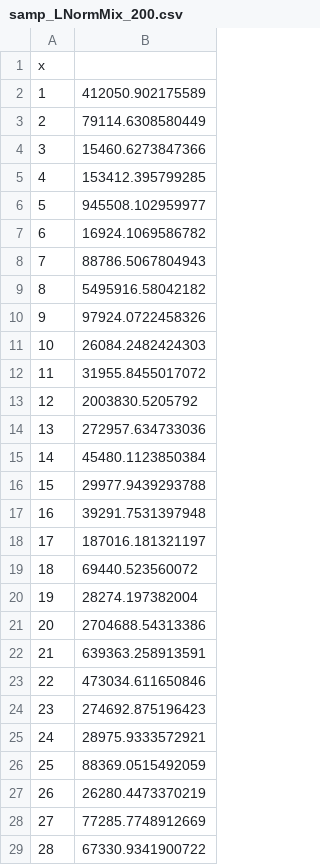
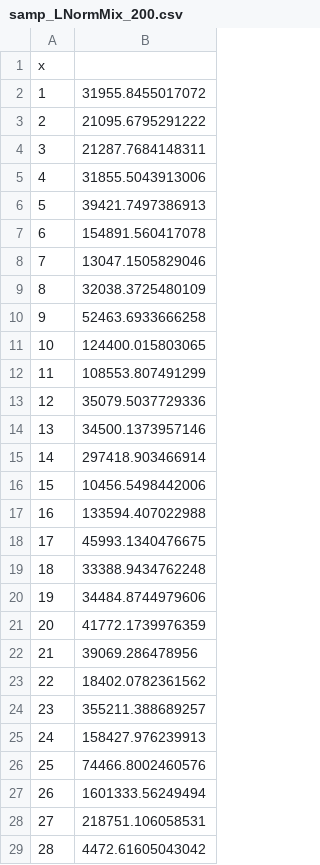
Before and after one commit to RodolfoFerro/ModeladoBetaGeneralizadaII, a CSV file: csv/samp_LNormMix_200.csv, drawn as a sheet; only a part is shown; the diff covers the shown part only.

```diff
--- a/csv/samp_LNormMix_200.csv
+++ b/csv/samp_LNormMix_200.csv
@@ -1,29 +1,29 @@
 "x"
-"1",412050.902175589
-"2",79114.6308580449
-"3",15460.6273847366
-"4",153412.395799285
-"5",945508.102959977
-"6",16924.1069586782
-"7",88786.5067804943
-"8",5495916.58042182
-"9",97924.0722458326
-"10",26084.2482424303
-"11",31955.8455017072
-"12",2003830.5205792
-"13",272957.634733036
-"14",45480.1123850384
-"15",29977.9439293788
-"16",39291.7531397948
-"17",187016.181321197
-"18",69440.523560072
-"19",28274.197382004
-"20",2704688.54313386
-"21",639363.258913591
-"22",473034.611650846
-"23",274692.875196423
-"24",28975.9333572921
-"25",88369.0515492059
-"26",26280.4473370219
-"27",77285.7748912669
-"28",67330.9341900722
+"1",31955.8455017072
+"2",21095.6795291222
+"3",21287.7684148311
+"4",31855.5043913006
+"5",39421.7497386913
+"6",154891.560417078
+"7",13047.1505829046
+"8",32038.3725480109
+"9",52463.6933666258
+"10",124400.015803065
+"11",108553.807491299
+"12",35079.5037729336
+"13",34500.1373957146
+"14",297418.903466914
+"15",10456.5498442006
+"16",133594.407022988
+"17",45993.1340476675
+"18",33388.9434762248
+"19",34484.8744979606
+"20",41772.1739976359
+"21",39069.286478956
+"22",18402.0782361562
+"23",355211.388689257
+"24",158427.976239913
+"25",74466.8002460576
+"26",1601333.56249494
+"27",218751.106058531
+"28",4472.61605043042
```
Also changed, not shown: 172 edited cells elsewhere in this file, csv/samp_GB2_200.csv, csv/samp_LNormMix_500.csv, 52 other files.
